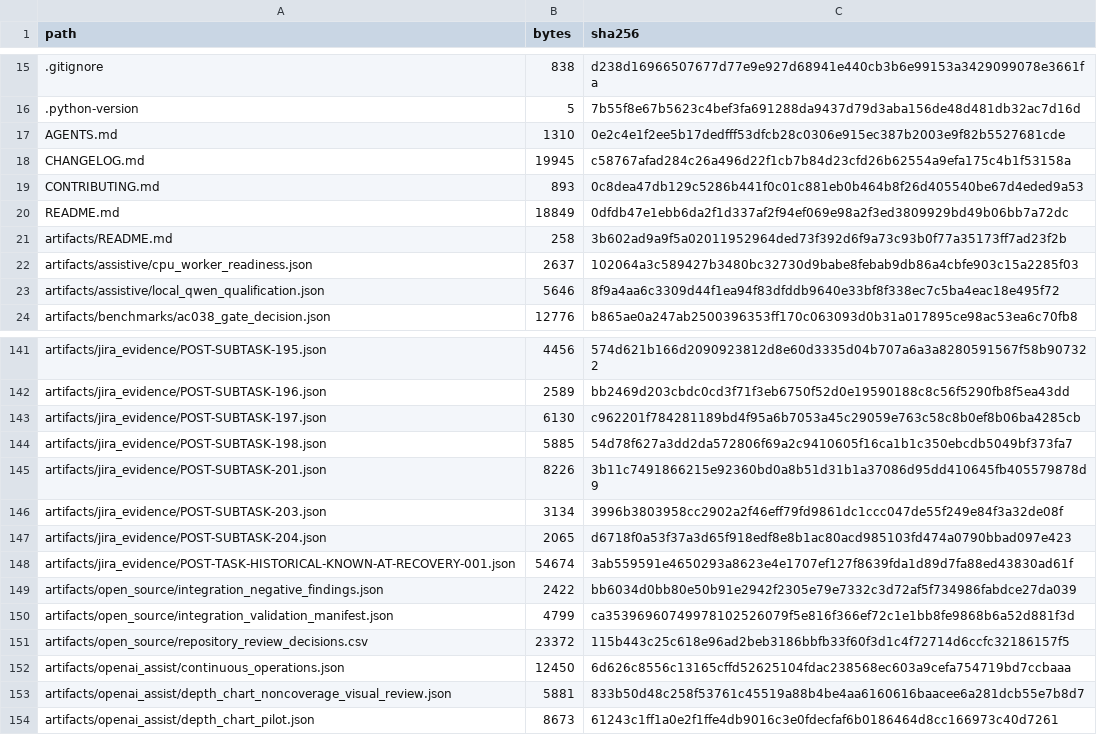
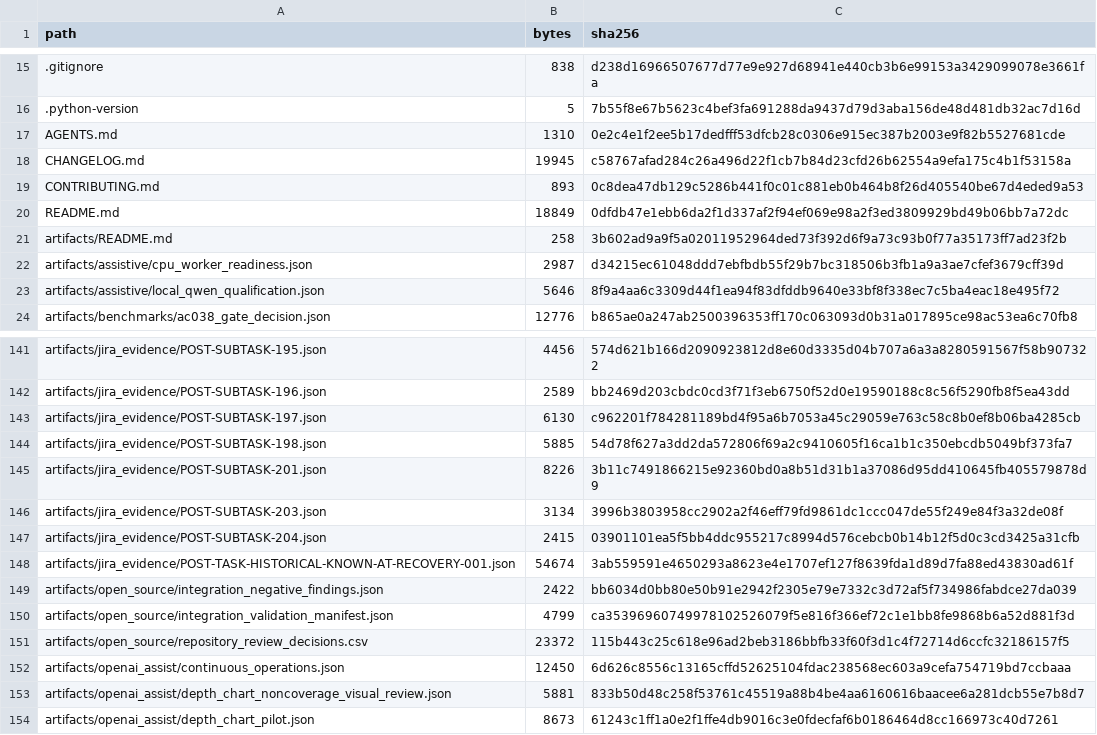
Before and after one commit to KevinSGarrett/BatteredAggieSyndrome, a CSV file: provenance/PROJECT_FILE_MANIFEST.csv, drawn as a sheet; only a part is shown, gaps mark what is left out.

```diff
--- a/provenance/PROJECT_FILE_MANIFEST.csv
+++ b/provenance/PROJECT_FILE_MANIFEST.csv
@@ -21,3 +21,3 @@ README.md,18849,0dfdb47e1ebb6da2f1d337af2f94ef069e98a2f3ed3809929bd49b06bb7a72dc
 artifacts/README.md,258,3b602ad9a9f5a02011952964ded73f392d6f9a73c93b0f77a35173ff7ad23f2b
-artifacts/assistive/cpu_worker_readiness.json,2637,102064a3c589427b3480bc32730d9babe8febab9db86a4cbfe903c15a2285f03
+artifacts/assistive/cpu_worker_readiness.json,2987,d34215ec61048ddd7ebfbdb55f29b7bc318506b3fb1a9a3ae7cfef3679cff39d
 artifacts/assistive/local_qwen_qualification.json,5646,8f9a4aa6c3309d44f1ea94f83dfddb9640e33bf8f338ec7c5ba4eac18e495f72
@@ -146,3 +146,3 @@ artifacts/jira_evidence/POST-SUBTASK-201.json,8226,3b11c7491866215e92360bd0a8b51
 artifacts/jira_evidence/POST-SUBTASK-203.json,3134,3996b3803958cc2902a2f46eff79fd9861dc1ccc047de55f249e84f3a32de08f
-artifacts/jira_evidence/POST-SUBTASK-204.json,2065,d6718f0a53f37a3d65f918edf8e8b1ac80acd985103fd474a0790bbad097e423
+artifacts/jira_evidence/POST-SUBTASK-204.json,2415,03901101ea5f5bb4ddc955217c8994d576cebcb0b14b12f5d0c3cd3425a31cfb
 artifacts/jira_evidence/POST-TASK-HISTORICAL-KNOWN-AT-RECOVERY-001.json,54674,3ab559591e4650293a8623e4e1707ef127f8639fda1d89d7fa88ed43830ad61f
```
Also changed, not shown: 3 other files.
